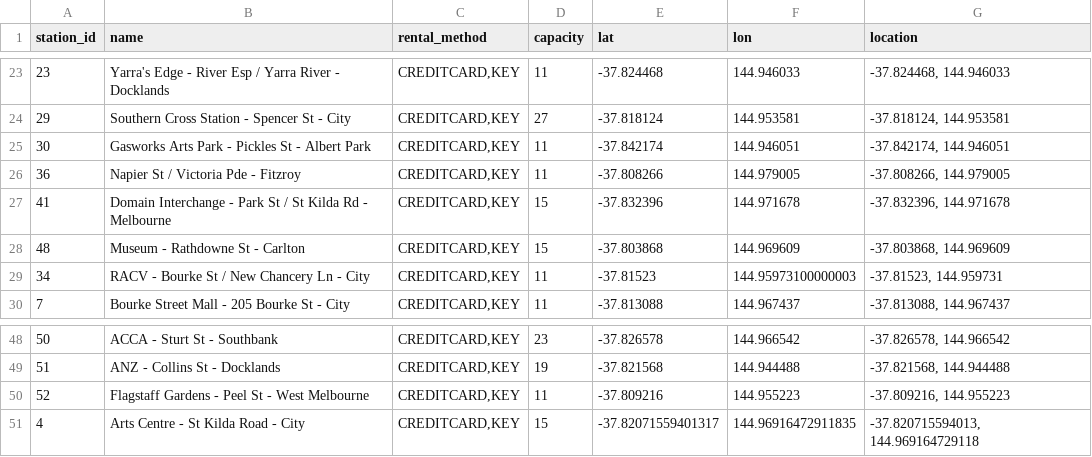
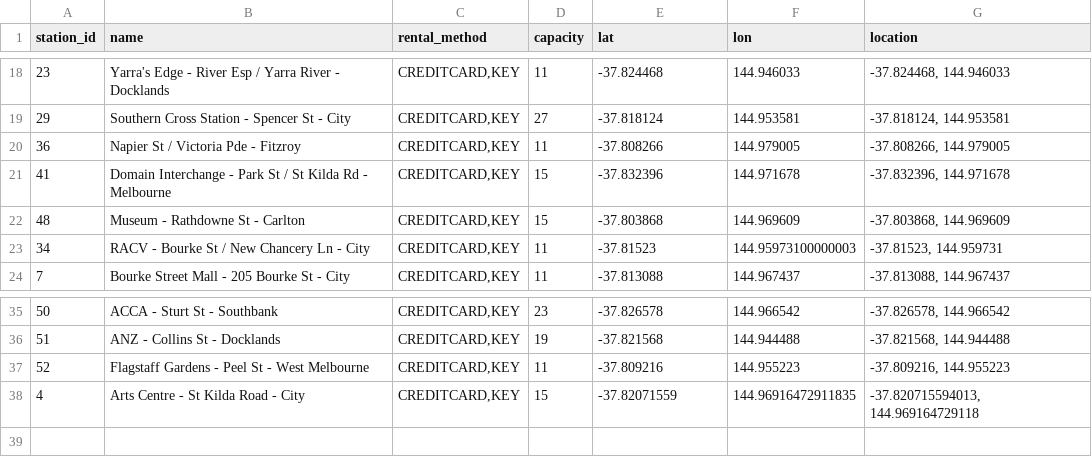
Before and after one commit to wlyjk12345/geom90007-a3, a CSV file: data/bike-share-dock-locations.csv, drawn as a sheet; only a part is shown, gaps mark what is left out; the diff covers the shown part only.

```diff
--- a/data/bike-share-dock-locations.csv
+++ b/data/bike-share-dock-locations.csv
@@ -24,3 +19,2 @@
 29,Southern Cross Station - Spencer St - City,"CREDITCARD,KEY",27,-37.818124,144.953581,"-37.818124, 144.953581"
-30,Gasworks Arts Park - Pickles St - Albert Park,"CREDITCARD,KEY",11,-37.842174,144.946051,"-37.842174, 144.946051"
 36,Napier St / Victoria Pde - Fitzroy,"CREDITCARD,KEY",11,-37.808266,144.979005,"-37.808266, 144.979005"
@@ -50,2 +37,2 @@
 52,Flagstaff Gardens - Peel St - West Melbourne,"CREDITCARD,KEY",11,-37.809216,144.955223,"-37.809216, 144.955223"
-4,Arts Centre - St Kilda Road - City,"CREDITCARD,KEY",15,-37.82071559401317,144.96916472911835,"-37.820715594013, 144.969164729118"
+4,Arts Centre - St Kilda Road - City,"CREDITCARD,KEY",15,-37.82071559,144.96916472911835,"-37.820715594013, 144.969164729118"
```
Also changed, not shown: 12 removed rows elsewhere in this file.
